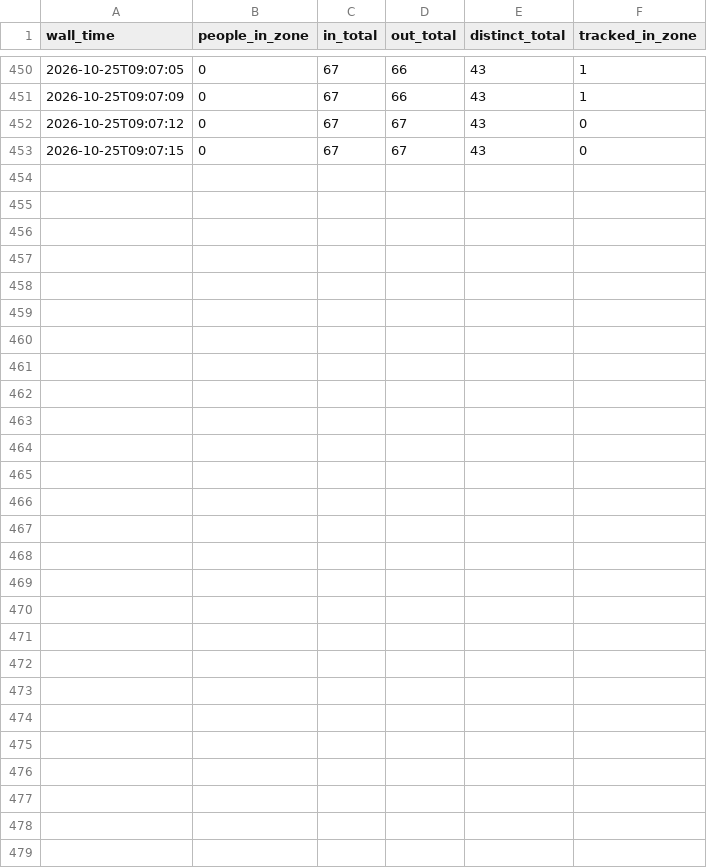
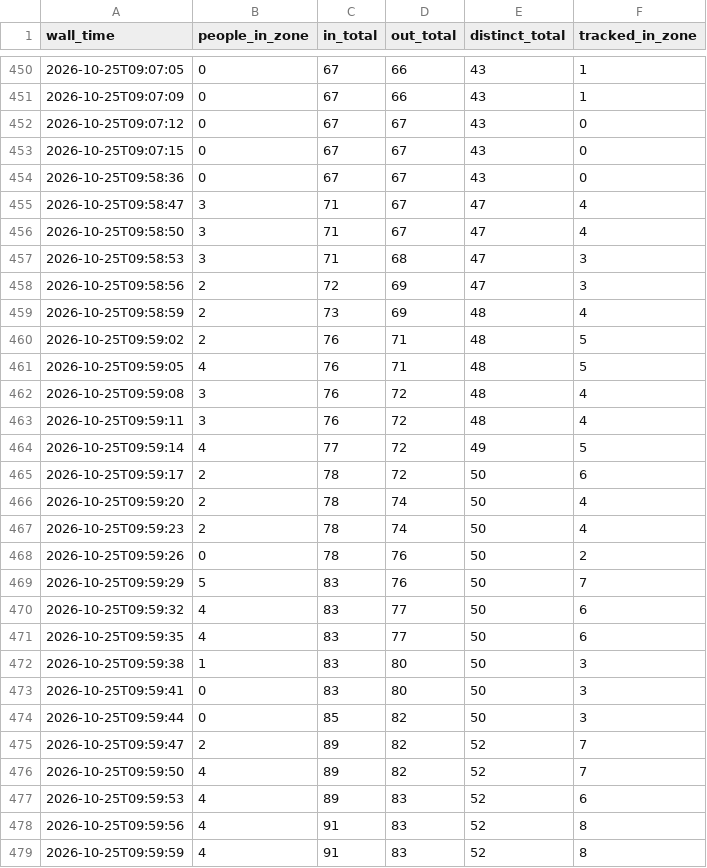
Before and after one commit to jaeyooniee/oxhack26, a CSV file: data/replay/breakfast_camera.csv, drawn as a sheet; only a part is shown, gaps mark what is left out; the diff names each change by its address in the sheet, - before the commit and + after, or states it on an @@ line.

Commit message:
Sensor data up to 10:08

```diff
--- a/data/replay/breakfast_camera.csv
+++ b/data/replay/breakfast_camera.csv
+row 454: 2026-10-25T09:58:36 | 0 | 67 | 67 | 43 | 0
+row 455: 2026-10-25T09:58:47 | 3 | 71 | 67 | 47 | 4
+row 456: 2026-10-25T09:58:50 | 3 | 71 | 67 | 47 | 4
+row 457: 2026-10-25T09:58:53 | 3 | 71 | 68 | 47 | 3
+row 458: 2026-10-25T09:58:56 | 2 | 72 | 69 | 47 | 3
+row 459: 2026-10-25T09:58:59 | 2 | 73 | 69 | 48 | 4
+row 460: 2026-10-25T09:59:02 | 2 | 76 | 71 | 48 | 5
+row 461: 2026-10-25T09:59:05 | 4 | 76 | 71 | 48 | 5
+row 462: 2026-10-25T09:59:08 | 3 | 76 | 72 | 48 | 4
+row 463: 2026-10-25T09:59:11 | 3 | 76 | 72 | 48 | 4
+row 464: 2026-10-25T09:59:14 | 4 | 77 | 72 | 49 | 5
+row 465: 2026-10-25T09:59:17 | 2 | 78 | 72 | 50 | 6
+row 466: 2026-10-25T09:59:20 | 2 | 78 | 74 | 50 | 4
+row 467: 2026-10-25T09:59:23 | 2 | 78 | 74 | 50 | 4
+row 468: 2026-10-25T09:59:26 | 0 | 78 | 76 | 50 | 2
+row 469: 2026-10-25T09:59:29 | 5 | 83 | 76 | 50 | 7
+row 470: 2026-10-25T09:59:32 | 4 | 83 | 77 | 50 | 6
+row 471: 2026-10-25T09:59:35 | 4 | 83 | 77 | 50 | 6
+row 472: 2026-10-25T09:59:38 | 1 | 83 | 80 | 50 | 3
+row 473: 2026-10-25T09:59:41 | 0 | 83 | 80 | 50 | 3
+row 474: 2026-10-25T09:59:44 | 0 | 85 | 82 | 50 | 3
+row 475: 2026-10-25T09:59:47 | 2 | 89 | 82 | 52 | 7
+row 476: 2026-10-25T09:59:50 | 4 | 89 | 82 | 52 | 7
+row 477: 2026-10-25T09:59:53 | 4 | 89 | 83 | 52 | 6
+row 478: 2026-10-25T09:59:56 | 4 | 91 | 83 | 52 | 8
+row 479: 2026-10-25T09:59:59 | 4 | 91 | 83 | 52 | 8
```
Also changed, not shown: data/ground_truth/hand_count_breakfast.csv, 7 other files.
